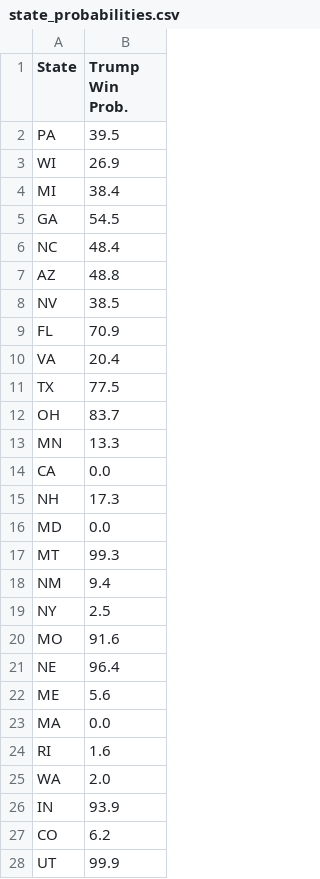
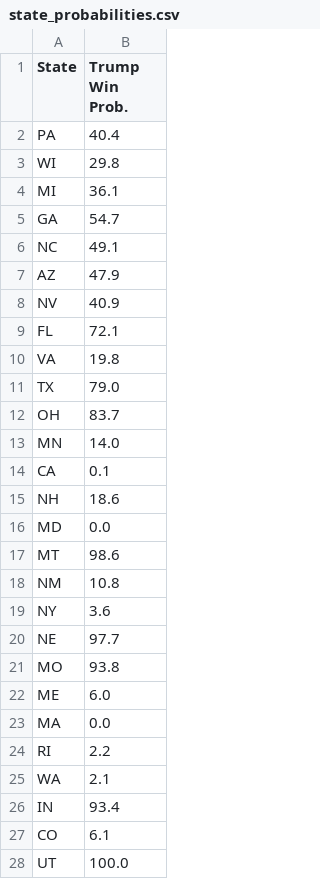
Before and after one commit to acbass49/Election2024, a CSV file: data/state_probabilities.csv, drawn as a sheet; only a part is shown; the diff covers the shown part only.

```diff
--- a/data/state_probabilities.csv
+++ b/data/state_probabilities.csv
@@ -1,28 +1,28 @@
 State,Trump Win Prob.
-PA,39.5
-WI,26.9
-MI,38.4
-GA,54.5
-NC,48.4
-AZ,48.8
-NV,38.5
-FL,70.9
-VA,20.4
-TX,77.5
+PA,40.4
+WI,29.8
+MI,36.1
+GA,54.7
+NC,49.1
+AZ,47.9
+NV,40.9
+FL,72.1
+VA,19.8
+TX,79.0
 OH,83.7
-MN,13.3
-CA,0.0
-NH,17.3
+MN,14.0
+CA,0.1
+NH,18.6
 MD,0.0
-MT,99.3
-NM,9.4
-NY,2.5
-MO,91.6
-NE,96.4
-ME,5.6
+MT,98.6
+NM,10.8
+NY,3.6
+NE,97.7
+MO,93.8
+ME,6.0
 MA,0.0
-RI,1.6
-WA,2.0
-IN,93.9
-CO,6.2
-UT,99.9
+RI,2.2
+WA,2.1
+IN,93.4
+CO,6.1
+UT,100.0
```
Also changed, not shown: 13 edited cells elsewhere in this file, data/priors.csv, data/simulation_data.csv, 1 other file.
